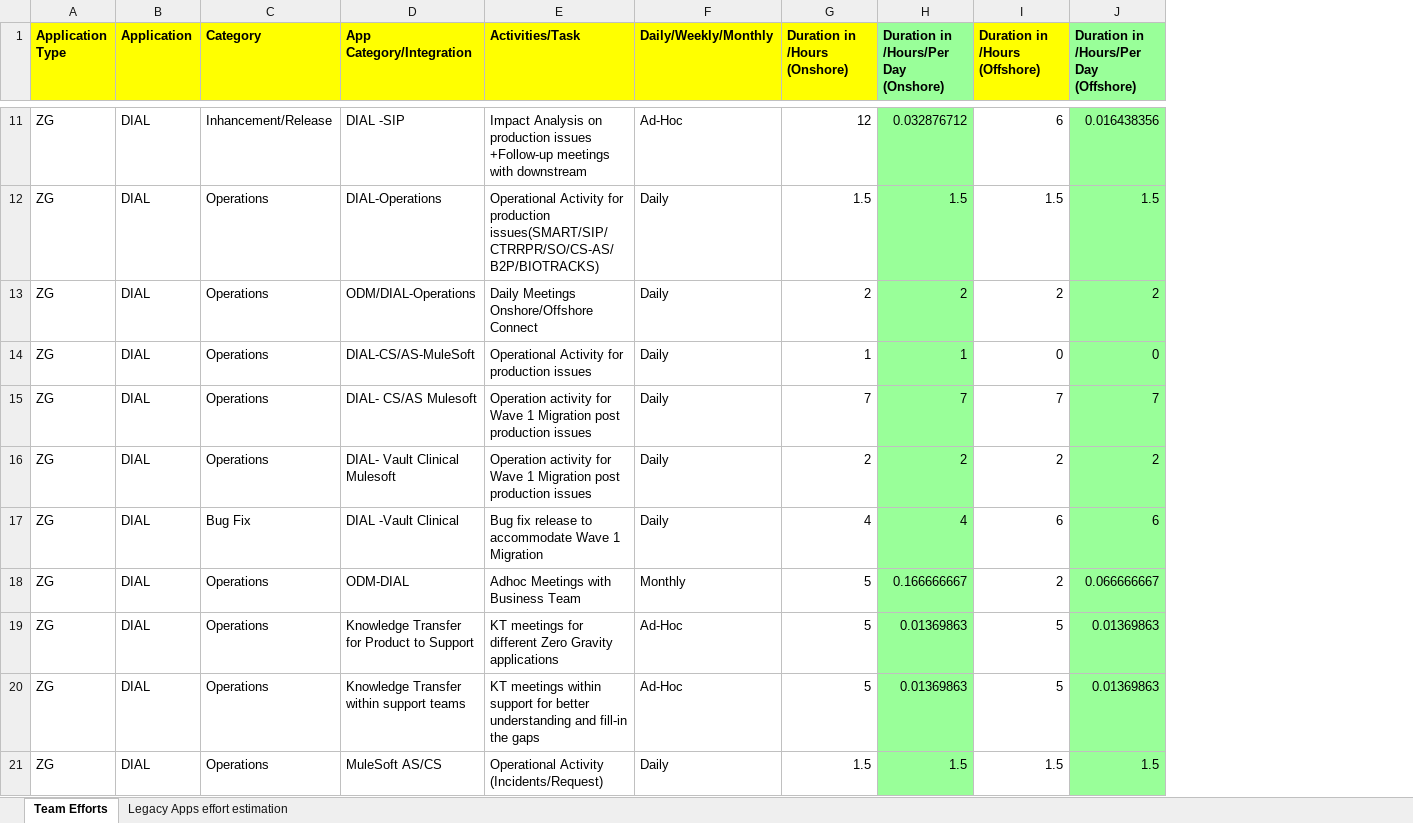
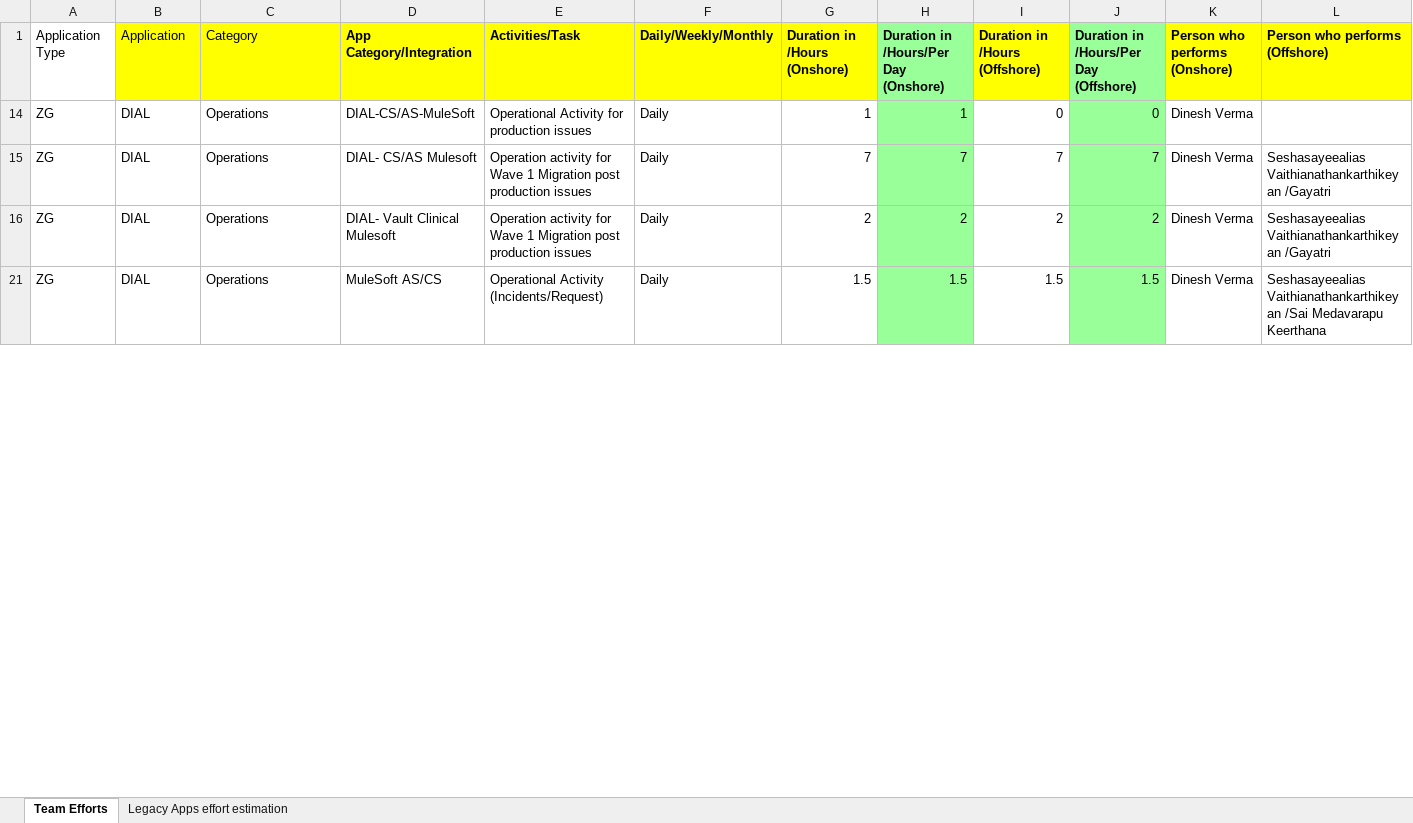
Before and after one commit to madhansubbiah/TeamEfforts, an Excel workbook: TeamEffortEstimation.xlsx, sheet Team Efforts, drawn as a sheet; only a part is shown, gaps mark what is left out; values as stored, in another font and other column widths than the file's, no borders; removed rows and columns are numbered as before the commit, all else as after; the diff covers the shown part only; the diff names each change by its address in the sheet, - before the commit and + after, or states it on an @@ line.

```diff
--- a/TeamEffortEstimation.xlsx (sheet Team Efforts)
+++ b/TeamEffortEstimation.xlsx (sheet Team Efforts)
+column K (Person who performs (Onshore)), rows 14-21: all Dinesh Verma
+column L (Person who performs (Offshore)), rows 15-21: Seshasayeealias Vaithianathankarthikeyan /Gayatri | Seshasayeealias Vaithianathankarthikeyan /Gayatri | Seshasayeealias Vaithianathankarthikeyan /Sai Medavarapu Keerthana
-A1 fill: #FFFF00
+A1 fill: none
-A1:C1 bold: on
+A1:C1 bold: off
-row 11: ZG | DIAL | Inhancement/Release | DIAL -SIP | Impact Analysis on production issues +Follow-up meetings with downstream | Ad-Hoc | 12 | 0.032876712 | 6 | 0.016438356
-row 12: ZG | DIAL | Operations | DIAL-Operations | Operational Activity for production issues(SMART/SIP/CTRRPR/SO/CS-AS/B2P/BIOTRACKS) | Daily | 1.5 | 1.5 | 1.5 | 1.5
-row 13: ZG | DIAL | Operations | ODM/DIAL-Operations | Daily Meetings Onshore/Offshore Connect | Daily | 2 | 2 | 2 | 2
-row 17: ZG | DIAL | Bug Fix | DIAL -Vault Clinical | Bug fix release to accommodate Wave 1 Migration | Daily | 4 | 4 | 6 | 6
-row 18: ZG | DIAL | Operations | ODM-DIAL | Adhoc Meetings with Business Team | Monthly | 5 | 0.166666667 | 2 | 0.066666667
-row 19: ZG | DIAL | Operations | Knowledge Transfer for Product to Support | KT meetings for different Zero Gravity applications | Ad-Hoc | 5 | 0.01369863 | 5 | 0.01369863
-row 20: ZG | DIAL | Operations | Knowledge Transfer within support teams | KT meetings within support for better understanding and fill-in the gaps | Ad-Hoc | 5 | 0.01369863 | 5 | 0.01369863
```
Also changed, not shown: 105 removed rows, 1 hidden or unhidden row, 5 edited cells and cell formats elsewhere in this sheet, hidden cells, 1 other file.
